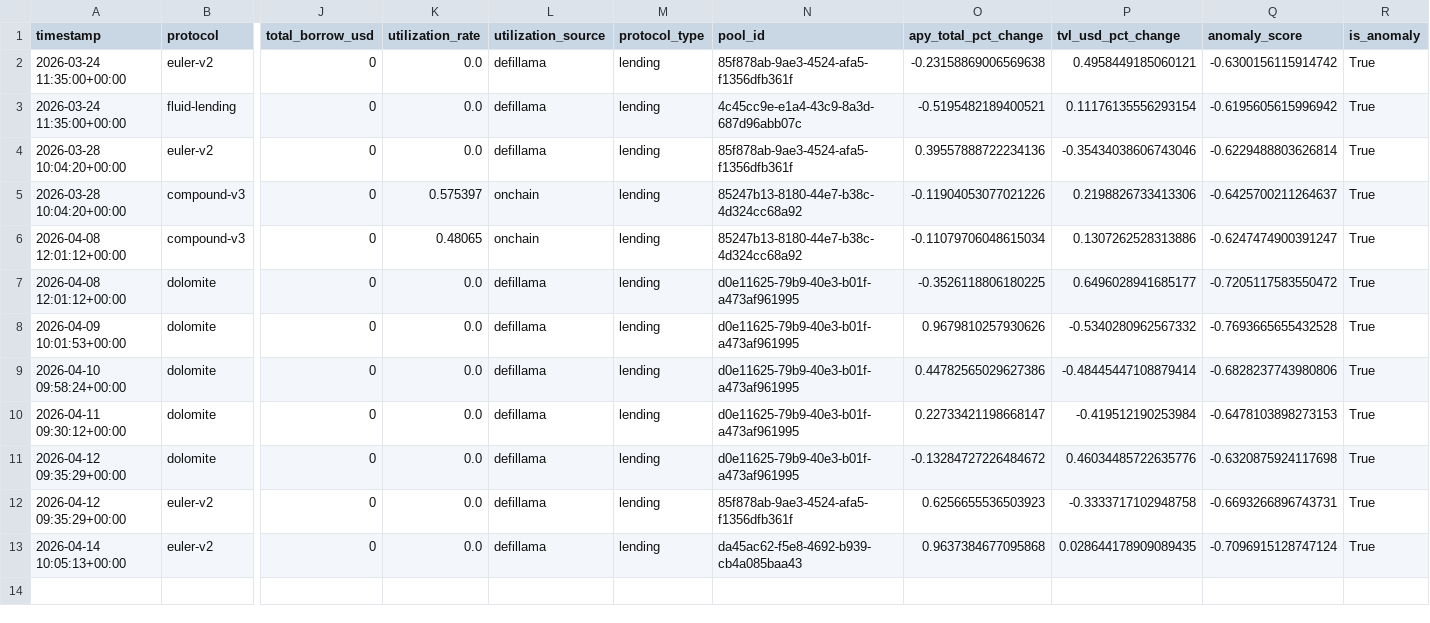
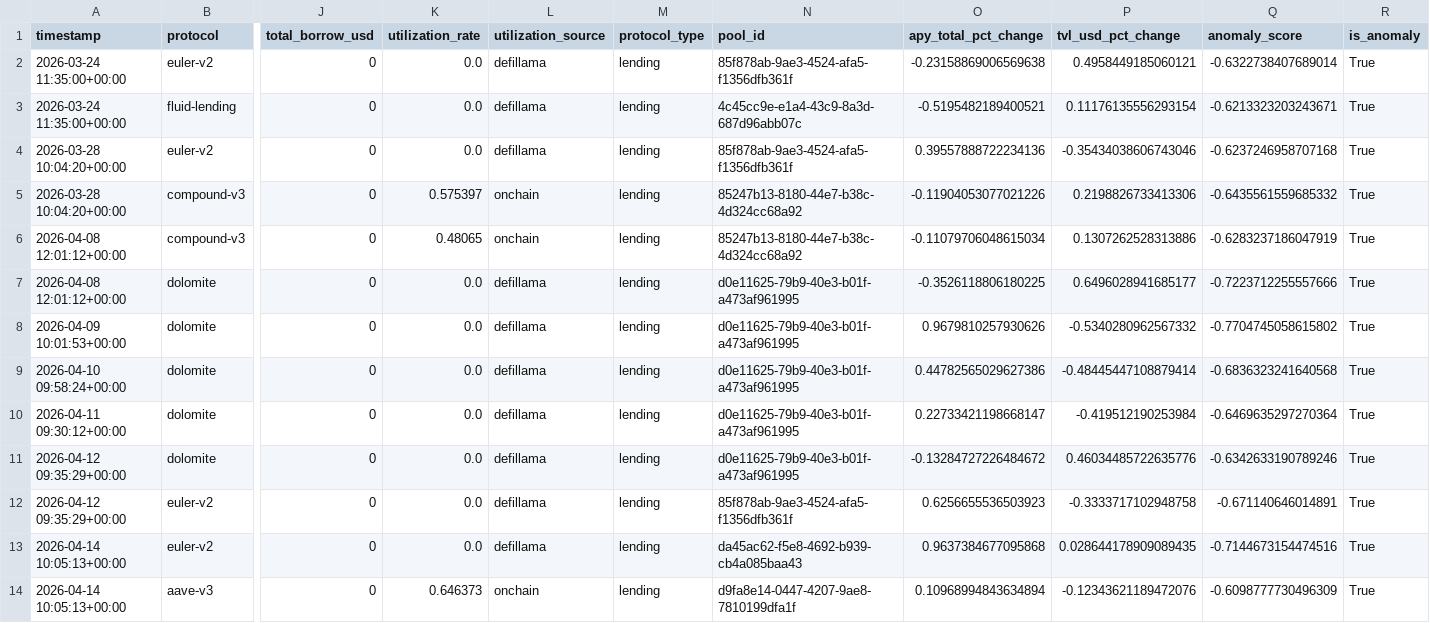
Before and after one commit to m-marcolazzeri/defi-monitor, a CSV file: data/anomalies.csv, drawn as a sheet; only a part is shown, gaps mark what is left out; rows hold the shown columns only; the diff names each change by its address in the sheet, - before the commit and + after, or states it on an @@ line.

```diff
--- a/data/anomalies.csv
+++ b/data/anomalies.csv
-Q2 (anomaly_score): -0.6300156115914742
+Q2 (anomaly_score): -0.6322738407689014
-Q3 (anomaly_score): -0.6195605615996942
+Q3 (anomaly_score): -0.6213323203243671
-Q4 (anomaly_score): -0.6229488803626814
+Q4 (anomaly_score): -0.6237246958707168
-Q5 (anomaly_score): -0.6425700211264637
+Q5 (anomaly_score): -0.6435561559685332
-Q6 (anomaly_score): -0.6247474900391247
+Q6 (anomaly_score): -0.6283237186047919
-Q7 (anomaly_score): -0.7205117583550472
+Q7 (anomaly_score): -0.7223712255557666
-Q8 (anomaly_score): -0.7693665655432528
+Q8 (anomaly_score): -0.7704745058615802
-Q9 (anomaly_score): -0.6828237743980806
+Q9 (anomaly_score): -0.6836323241640568
-Q10 (anomaly_score): -0.6478103898273153
+Q10 (anomaly_score): -0.6469635297270364
-Q11 (anomaly_score): -0.6320875924117698
+Q11 (anomaly_score): -0.6342633190789246
-Q12 (anomaly_score): -0.6693266896743731
+Q12 (anomaly_score): -0.671140646014891
-Q13 (anomaly_score): -0.7096915128747124
+Q13 (anomaly_score): -0.7144673154474516
+row 14: 2026-04-14 10:05:13+00:00 | aave-v3 | 0 | 0.646373 | onchain | lending | d9fa8e14-0447-4207-9ae8-7810199dfa1f | 0.10968994843634894 | -0.12343621189472076 | -0.6098777730496309 | True
```
Also changed, not shown: data/multi_protocol.csv, data/rebalancing_recommendations.csv, 1 other file.
